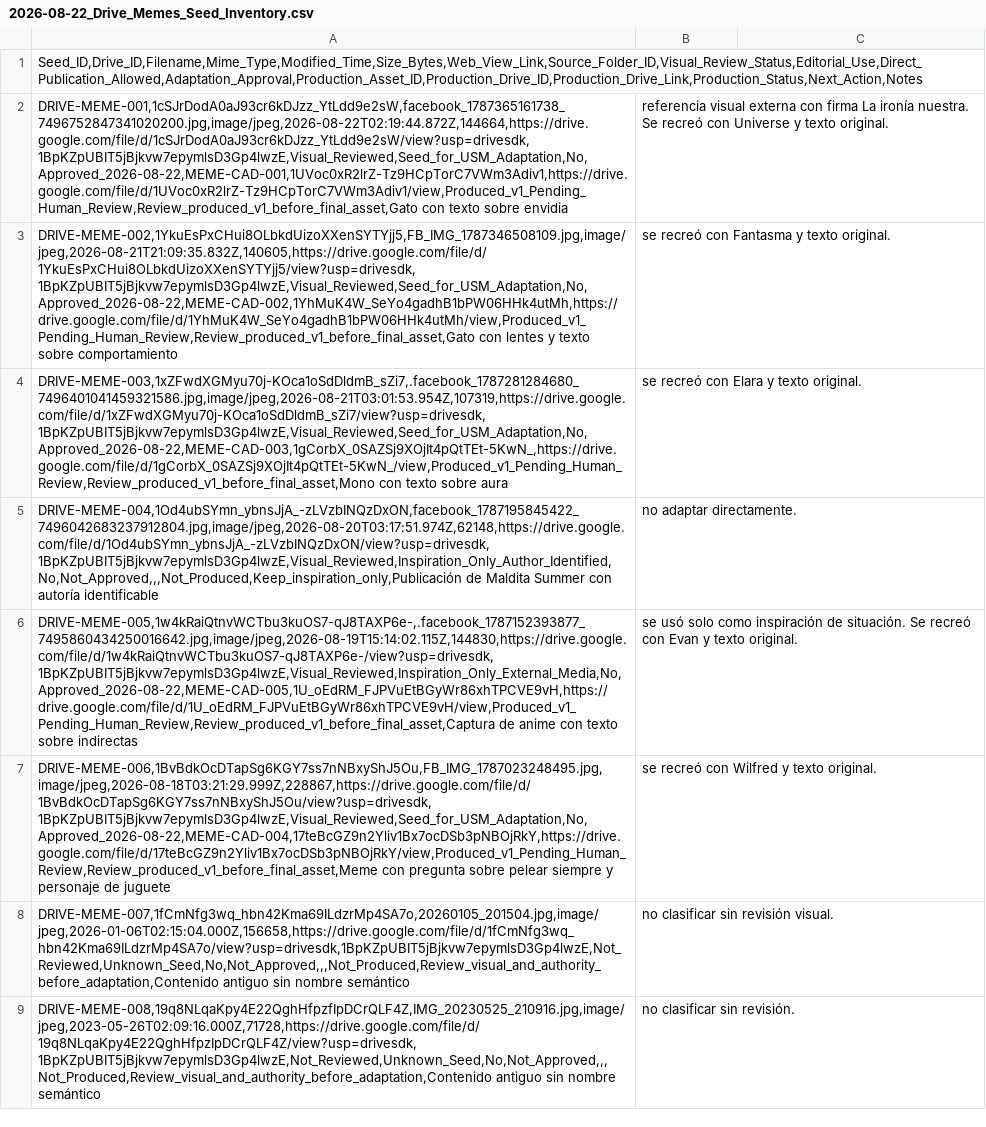
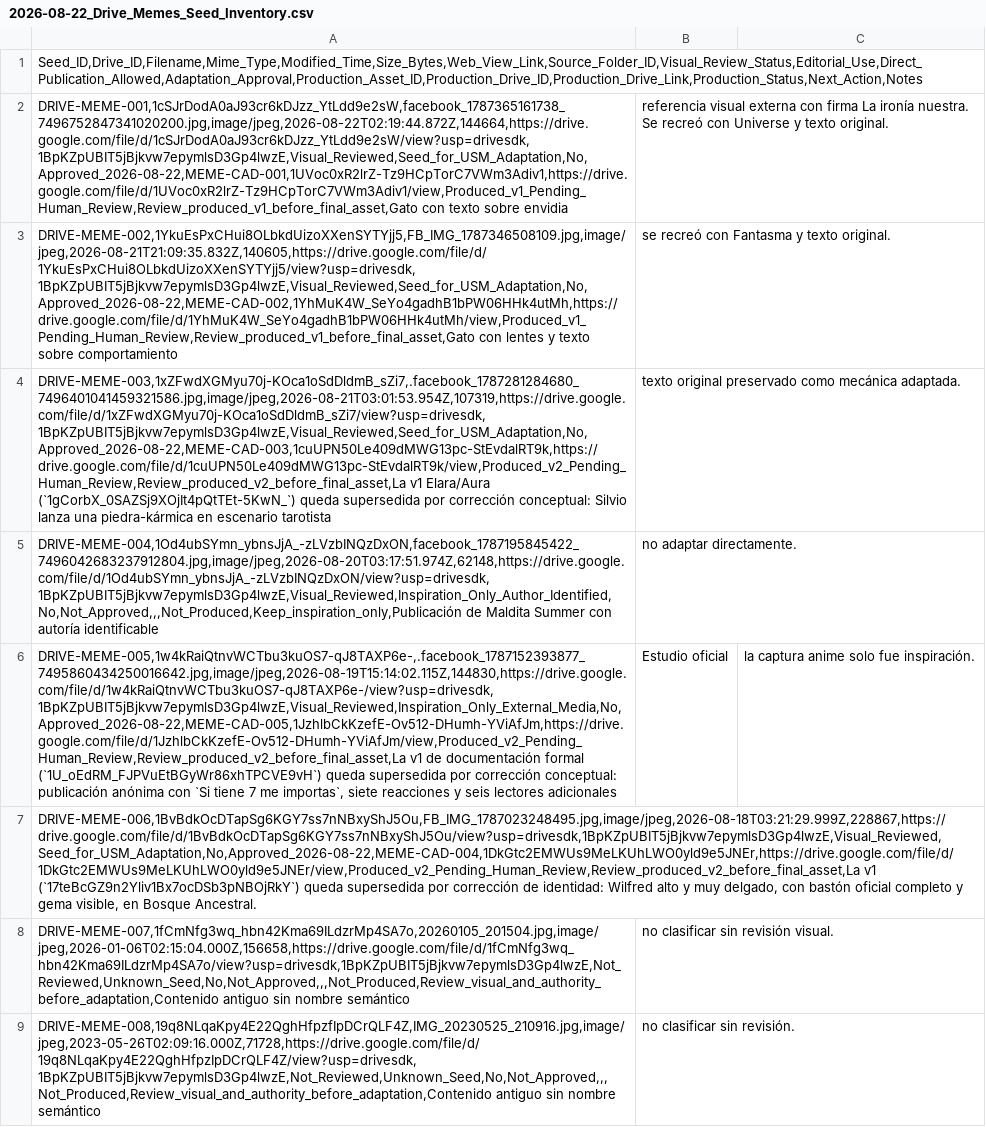
Before and after one commit to iomarketing09-sys/universe-sent-me-growth-os, a CSV file: Operations/Research/2026-08-22_Drive_Memes_Seed_Inventory.csv, drawn as a sheet; only a part is shown; removed rows and columns are numbered as before the commit, all else as after; the diff names each change by its address in the sheet, - before the commit and + after, or states it on an @@ line.

Commit message:
correct meme concepts with official USM references

```diff
--- a/Operations/Research/2026-08-22_Drive_Memes_Seed_Inventory.csv
+++ b/Operations/Research/2026-08-22_Drive_Memes_Seed_Inventory.csv
-A4: DRIVE-MEME-003,1xZFwdXGMyu70j-KOca1oSdDldmB_sZi7,.facebook_1787281284680_7496401041459321586.jpg,image/jpeg,2026-08-21T03:01:53.954Z,107319,https://drive.google.com/file/d/1xZFwdXGMyu70j-KOca1oSdDldmB_sZi7/view?usp=drivesdk,1BpKZpUBIT5jBjkvw7epymlsD3Gp4lwzE,Visual_Reviewed,Seed_for_USM_Adaptation,No,Approved_2026-08-22,MEME-CAD-003,1gCorbX_0SAZSj9XOjIt4pQtTEt-5KwN_,https://drive.google.com/file/d/1gCorbX_0SAZSj9XOjIt4pQtTEt-5KwN_/view,Produced_v1_Pending_Human_Review,Review_produced_v1_before_final_asset,Mono con texto sobre aura
+A4: DRIVE-MEME-003,1xZFwdXGMyu70j-KOca1oSdDldmB_sZi7,.facebook_1787281284680_7496401041459321586.jpg,image/jpeg,2026-08-21T03:01:53.954Z,107319,https://drive.google.com/file/d/1xZFwdXGMyu70j-KOca1oSdDldmB_sZi7/view?usp=drivesdk,1BpKZpUBIT5jBjkvw7epymlsD3Gp4lwzE,Visual_Reviewed,Seed_for_USM_Adaptation,No,Approved_2026-08-22,MEME-CAD-003,1cuUPN50Le409dMWG13pc-StEvdalRT9k,https://drive.google.com/file/d/1cuUPN50Le409dMWG13pc-StEvdalRT9k/view,Produced_v2_Pending_Human_Review,Review_produced_v2_before_final_asset,La v1 Elara/Aura (`1gCorbX_0SAZSj9XOjIt4pQtTEt-5KwN_`) queda supersedida por corrección conceptual: Silvio lanza una piedra-kármica en escenario tarotista
-B4: se recreó con Elara y texto original.
+B4: texto original preservado como mecánica adaptada.
-row 6: DRIVE-MEME-005,1w4kRaiQtnvWCTbu3kuOS7-qJ8TAXP6e-,.facebook_1787152393877_7495860434250016642.jpg,image/jpeg,2026-08-19T15:14:02.115Z,144830,https://drive.google.com/file/d/1w4kRaiQtnvWCTbu3kuOS7-qJ8TAXP6e-/view?usp=drivesdk,1BpKZpUBIT5jBjkvw7epymlsD3Gp4lwzE,Visual_Reviewed,Inspiration_Only_External_Media,No,Approved_2026-08-22,MEME-CAD-005,1U_oEdRM_FJPVuEtBGyWr86xhTPCVE9vH,https://drive.google.com/file/d/1U_oEdRM_FJPVuEtBGyWr86xhTPCVE9vH/view,Produced_v1_Pending_Human_Review,Review_produced_v1_before_final_asset,Captura de anime con texto sobre indirectas | se usó solo como inspiración de situación. Se recreó con Evan y texto original.
-row 7: DRIVE-MEME-006,1BvBdkOcDTapSg6KGY7ss7nNBxyShJ5Ou,FB_IMG_1787023248495.jpg,image/jpeg,2026-08-18T03:21:29.999Z,228867,https://drive.google.com/file/d/1BvBdkOcDTapSg6KGY7ss7nNBxyShJ5Ou/view?usp=drivesdk,1BpKZpUBIT5jBjkvw7epymlsD3Gp4lwzE,Visual_Reviewed,Seed_for_USM_Adaptation,No,Approved_2026-08-22,MEME-CAD-004,17teBcGZ9n2Yliv1Bx7ocDSb3pNBOjRkY,https://drive.google.com/file/d/17teBcGZ9n2Yliv1Bx7ocDSb3pNBOjRkY/view,Produced_v1_Pending_Human_Review,Review_produced_v1_before_final_asset,Meme con pregunta sobre pelear siempre y personaje de juguete | se recreó con Wilfred y texto original.
+row 6: DRIVE-MEME-005,1w4kRaiQtnvWCTbu3kuOS7-qJ8TAXP6e-,.facebook_1787152393877_7495860434250016642.jpg,image/jpeg,2026-08-19T15:14:02.115Z,144830,https://drive.google.com/file/d/1w4kRaiQtnvWCTbu3kuOS7-qJ8TAXP6e-/view?usp=drivesdk,1BpKZpUBIT5jBjkvw7epymlsD3Gp4lwzE,Visual_Reviewed,Inspiration_Only_External_Media,No,Approved_2026-08-22,MEME-CAD-005,1JzhlbCkKzefE-Ov512-DHumh-YViAfJm,https://drive.google.com/file/d/1JzhlbCkKzefE-Ov512-DHumh-YViAfJm/view,Produced_v2_Pending_Human_Review,Review_produced_v2_before_final_asset,La v1 de documentación formal (`1U_oEdRM_FJPVuEtBGyWr86xhTPCVE9vH`) queda supersedida por corrección conceptual: publicación anónima con `Si tiene 7 me importas`, siete reacciones y seis lectores adicionales | Estudio oficial | la captura anime solo fue inspiración.
+row 7: DRIVE-MEME-006,1BvBdkOcDTapSg6KGY7ss7nNBxyShJ5Ou,FB_IMG_1787023248495.jpg,image/jpeg,2026-08-18T03:21:29.999Z,228867,https://drive.google.com/file/d/1BvBdkOcDTapSg6KGY7ss7nNBxyShJ5Ou/view?usp=drivesdk,1BpKZpUBIT5jBjkvw7epymlsD3Gp4lwzE,Visual_Reviewed,Seed_for_USM_Adaptation,No,Approved_2026-08-22,MEME-CAD-004,1DkGtc2EMWUs9MeLKUhLWO0yld9e5JNEr,https://drive.google.com/file/d/1DkGtc2EMWUs9MeLKUhLWO0yld9e5JNEr/view,Produced_v2_Pending_Human_Review,Review_produced_v2_before_final_asset,La v1 (`17teBcGZ9n2Yliv1Bx7ocDSb3pNBOjRkY`) queda supersedida por corrección de identidad: Wilfred alto y muy delgado, con bastón oficial completo y gema visible, en Bosque Ancestral.
```
Also changed, not shown: 5 other files.
